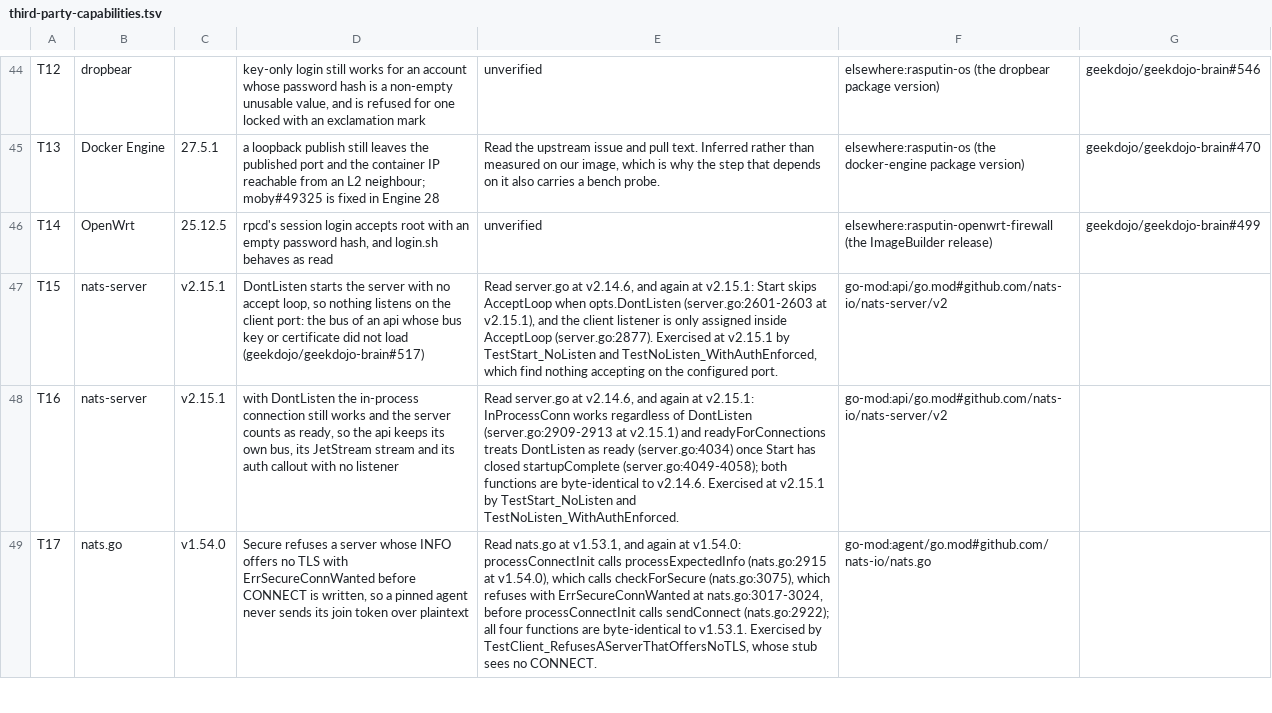
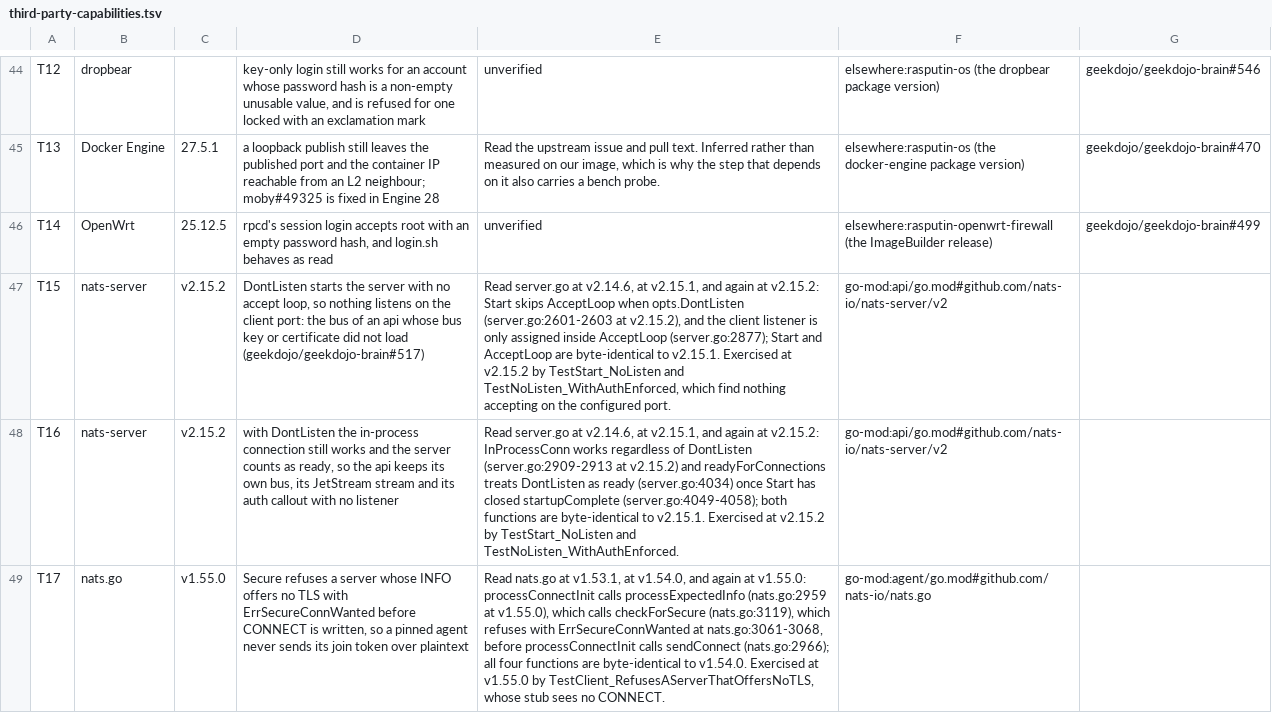
Before and after one commit to geekdojo/rasputin-control-plane, a TSV file: .github/third-party-capabilities.tsv, drawn as a sheet; only a part is shown, gaps mark what is left out; the diff covers the shown part only; the diff names each change by its address in the sheet, - before the commit and + after, or states it on an @@ line.

```diff
--- a/.github/third-party-capabilities.tsv
+++ b/.github/third-party-capabilities.tsv
-C47:C48: v2.15.1
+C47:C48: v2.15.2
-E47: …at v2.14.6, and again at v2.15.1: Start skips AcceptLoop when opts.DontListen (server.go:2601-2603 at v2.15.1), and the client listener is only assigned inside AcceptLoop (server.go:2877). Exercised at v2.15.1 by TestStart_NoListen…
+E47: …at v2.14.6, at v2.15.1, and again at v2.15.2: Start skips AcceptLoop when opts.DontListen (server.go:2601-2603 at v2.15.2), and the client listener is only assigned inside AcceptLoop (server.go:2877); Start and AcceptLoop are byte-identical to v2.15.1. Exercised at v2.15.2 by TestStart_NoListen…
-E48: …at v2.14.6, and again at v2.15.1: InProcessConn works regardless of DontListen (server.go:2909-2913 at v2.15.1) and readyForConnections treats DontListen as ready (server.go:4034) once Start has closed startupComplete (server.go:4049-4058); both functions are byte-identical to v2.14.6. Exercised at v2.15.1 by TestStart_NoListen…
+E48: …at v2.14.6, at v2.15.1, and again at v2.15.2: InProcessConn works regardless of DontListen (server.go:2909-2913 at v2.15.2) and readyForConnections treats DontListen as ready (server.go:4034) once Start has closed startupComplete (server.go:4049-4058); both functions are byte-identical to v2.15.1. Exercised at v2.15.2 by TestStart_NoListen…
-C49: v1.54.0
+C49: v1.55.0
-E49: …at v1.53.1, and again at v1.54.0: processConnectInit calls processExpectedInfo (nats.go:2915 at v1.54.0), which calls checkForSecure (nats.go:3075), which refuses with ErrSecureConnWanted at nats.go:3017-3024, before processConnectInit calls sendConnect (nats.go:2922); all four functions are byte-identical to v1.53.1. Exercised by TestClient_RefusesAServerThatOffersNoTLS,…
+E49: …at v1.53.1, at v1.54.0, and again at v1.55.0: processConnectInit calls processExpectedInfo (nats.go:2959 at v1.55.0), which calls checkForSecure (nats.go:3119), which refuses with ErrSecureConnWanted at nats.go:3061-3068, before processConnectInit calls sendConnect (nats.go:2966); all four functions are byte-identical to v1.54.0. Exercised at v1.55.0 by TestClient_RefusesAServerThatOffersNoTLS,…
```
Also changed, not shown: 8 edited cells elsewhere in this file.
